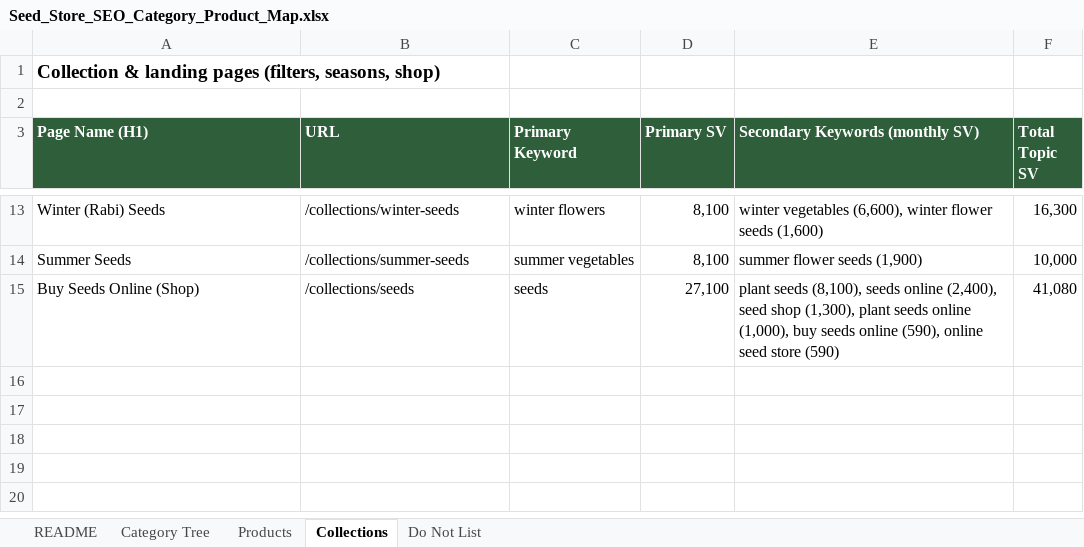
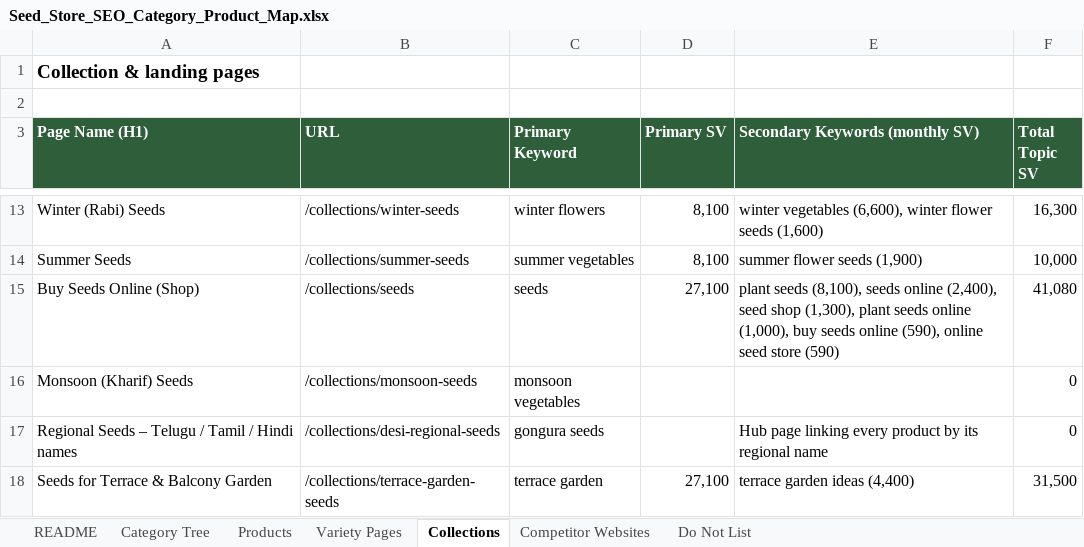
Before and after one commit to Teambhart89/teambharat, an Excel workbook: Seed_Store_SEO_Category_Product_Map.xlsx, sheet Collections, drawn as a sheet; only a part is shown, gaps mark what is left out; values as stored, in another font and other column widths than the file's, no borders; the diff names each change by its address in the sheet, - before the commit and + after, or states it on an @@ line.

```diff
--- a/Seed_Store_SEO_Category_Product_Map.xlsx (sheet Collections)
+++ b/Seed_Store_SEO_Category_Product_Map.xlsx (sheet Collections)
+sheet tab: Variety Pages
+sheet tab: Competitor Websites
-A1 (Page Name (H1)): Collection & landing pages (filters, seasons, shop)
+A1 (Page Name (H1)): Collection & landing pages
+row 16: Monsoon (Kharif) Seeds | /collections/monsoon-seeds | monsoon vegetables |  |  | 0
+row 17: Regional Seeds – Telugu / Tamil / Hindi names | /collections/desi-regional-seeds | gongura seeds |  | Hub page linking every product by its regional name | 0
+row 18: Seeds for Terrace & Balcony Garden | /collections/terrace-garden-seeds | terrace garden | 27,100 | terrace garden ideas (4,400) | 31,500
```
Also changed, not shown: sheet Products, sheet Category Tree, sheet Do Not List, sheet README, formulas that keep their value, charts or pictures.
